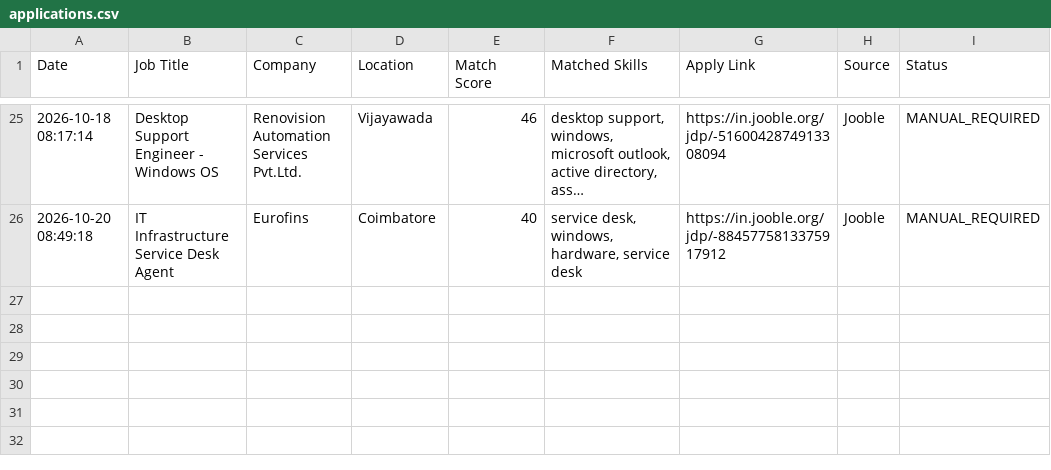
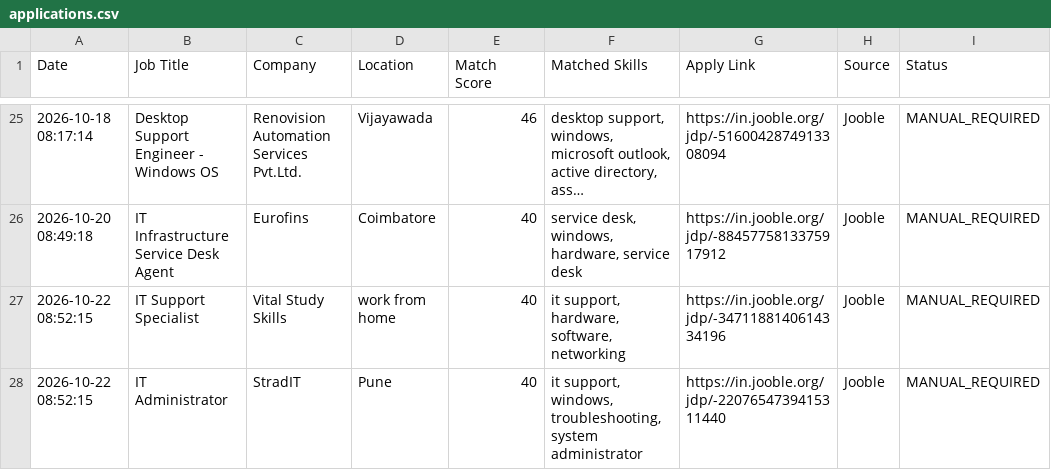
Before and after one commit to securetunnel10/job-automation, a CSV file: applications.csv, drawn as a sheet; only a part is shown, gaps mark what is left out; long unchanged cells end in …; the diff names each change by its address in the sheet, - before the commit and + after, or states it on an @@ line.

```diff
--- a/applications.csv
+++ b/applications.csv
+row 27: 2026-10-22 08:52:15 | IT Support Specialist | Vital Study Skills | work from home | 40 | it support, hardware, software, networking | https://in.jooble.org/jdp/-3471188140614334196 | Jooble | MANUAL_REQUIRED
+row 28: 2026-10-22 08:52:15 | IT Administrator | StradIT | Pune | 40 | it support, windows, troubleshooting, system administrator | https://in.jooble.org/jdp/-2207654739415311440 | Jooble | MANUAL_REQUIRED
```
